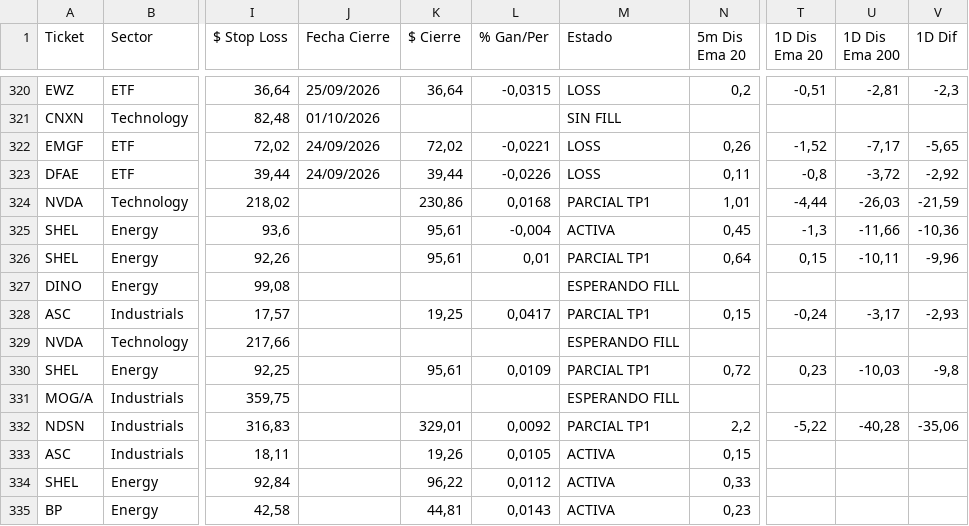
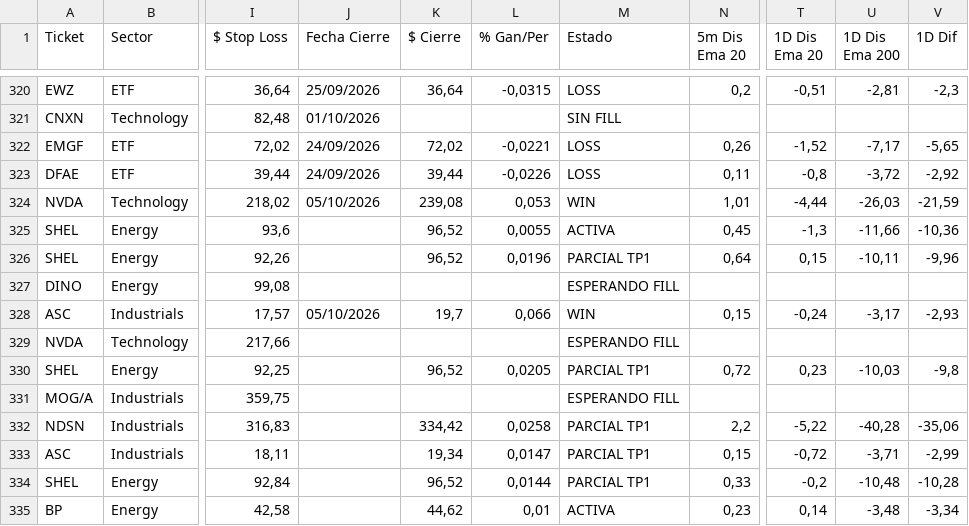
Before and after one commit to topoexplore-del/Fenix-Scanner-Pro, a CSV file: data/seguimiento_es.csv, drawn as a sheet; only a part is shown, gaps mark what is left out; the diff covers the shown part only; the diff names each change by its address in the sheet, - before the commit and + after, or states it on an @@ line.

```diff
--- a/data/seguimiento_es.csv
+++ b/data/seguimiento_es.csv
-J324 (Fecha Cierre): (empty)
+J324 (Fecha Cierre): 05/10/2026
-K324 ($ Cierre): 230,86
+K324 ($ Cierre): 239,08
-L324 (% Gan/Per): 0,0168
+L324 (% Gan/Per): 0,053
-M324 (Estado): PARCIAL TP1
+M324 (Estado): WIN
-K325:K326 ($ Cierre): 95,61
+K325:K326 ($ Cierre): 96,52
-L325 (% Gan/Per): -0,004
+L325 (% Gan/Per): 0,0055
-L326 (% Gan/Per): 0,01
+L326 (% Gan/Per): 0,0196
-J328 (Fecha Cierre): (empty)
+J328 (Fecha Cierre): 05/10/2026
-K328 ($ Cierre): 19,25
+K328 ($ Cierre): 19,7
-L328 (% Gan/Per): 0,0417
+L328 (% Gan/Per): 0,066
-M328 (Estado): PARCIAL TP1
+M328 (Estado): WIN
-K330 ($ Cierre): 95,61
+K330 ($ Cierre): 96,52
-L330 (% Gan/Per): 0,0109
+L330 (% Gan/Per): 0,0205
-K332 ($ Cierre): 329,01
+K332 ($ Cierre): 334,42
-L332 (% Gan/Per): 0,0092
+L332 (% Gan/Per): 0,0258
-K333 ($ Cierre): 19,26
+K333 ($ Cierre): 19,34
-L333 (% Gan/Per): 0,0105
+L333 (% Gan/Per): 0,0147
-M333:M334 (Estado): ACTIVA
+M333:M334 (Estado): PARCIAL TP1
-T333 (1D Dis Ema 20): (empty)
+T333 (1D Dis Ema 20): -0,72
-U333 (1D Dis Ema 200): (empty)
+U333 (1D Dis Ema 200): -3,71
-V333 (1D Dif): (empty)
+V333 (1D Dif): -2,99
-K334 ($ Cierre): 96,22
+K334 ($ Cierre): 96,52
-L334 (% Gan/Per): 0,0112
+L334 (% Gan/Per): 0,0144
-T334 (1D Dis Ema 20): (empty)
+T334 (1D Dis Ema 20): -0,2
-U334 (1D Dis Ema 200): (empty)
+U334 (1D Dis Ema 200): -10,48
-V334 (1D Dif): (empty)
+V334 (1D Dif): -10,28
-K335 ($ Cierre): 44,81
+K335 ($ Cierre): 44,62
-L335 (% Gan/Per): 0,0143
+L335 (% Gan/Per): 0,01
-T335 (1D Dis Ema 20): (empty)
+T335 (1D Dis Ema 20): 0,14
-U335 (1D Dis Ema 200): (empty)
+U335 (1D Dis Ema 200): -3,48
-V335 (1D Dif): (empty)
+V335 (1D Dif): -3,34
```
Also changed, not shown: 114 edited cells elsewhere in this file, data/seguimiento.csv, 4 other files.
